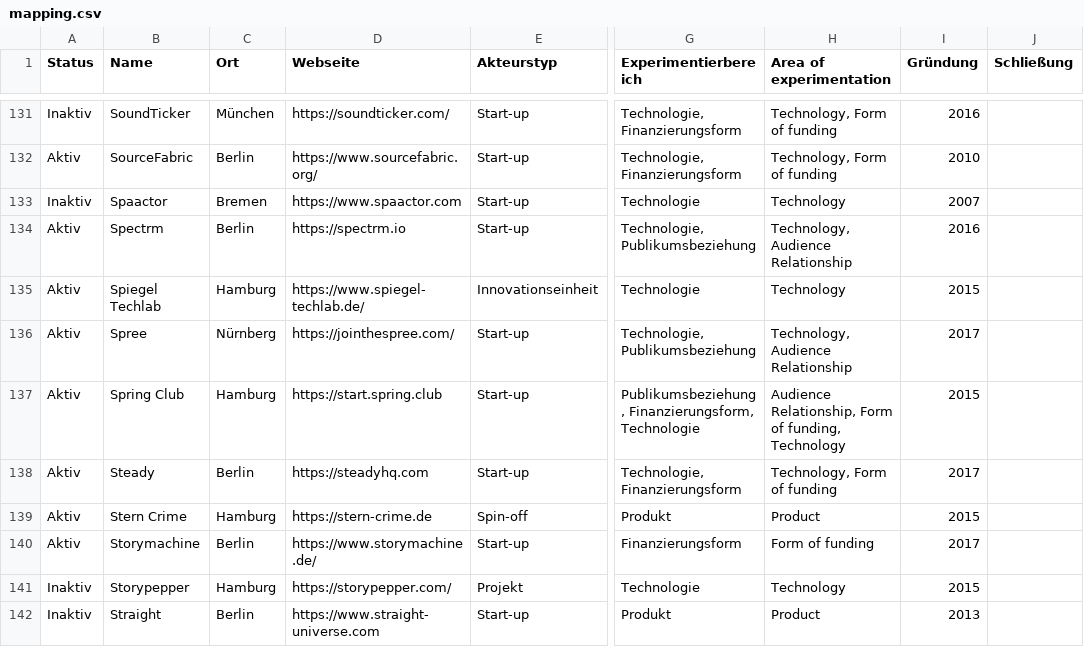
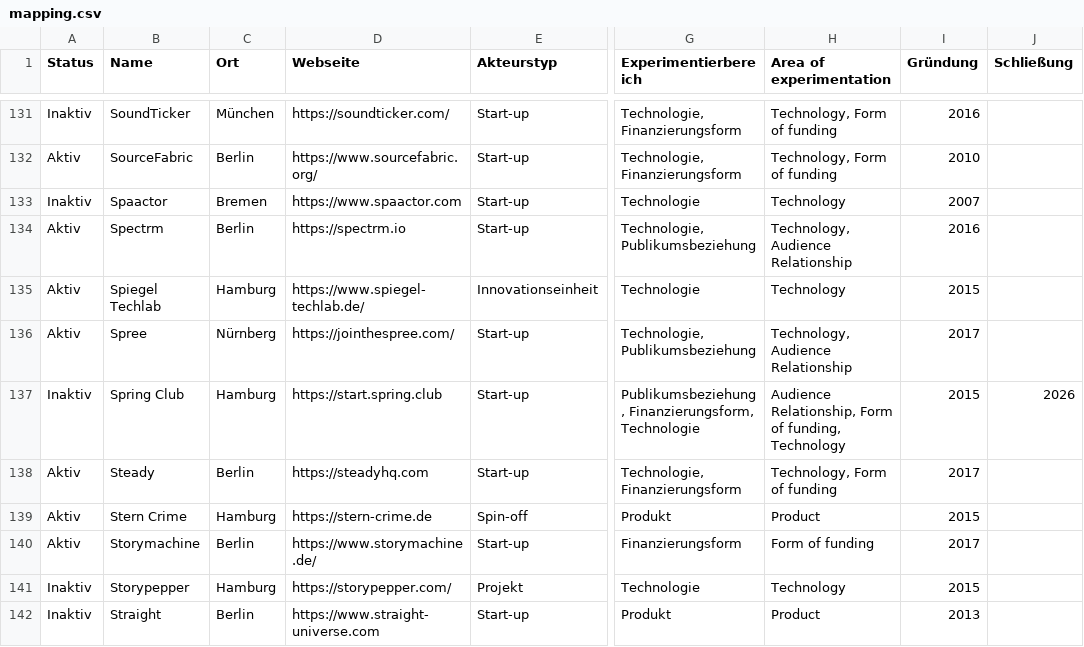
Before and after one commit to zemki/pioneerjournalism, a CSV file: mapping.csv, drawn as a sheet; only a part is shown, gaps mark what is left out; the diff names each change by its address in the sheet, - before the commit and + after, or states it on an @@ line.

Commit message:
Update mapping.csv

```diff
--- a/mapping.csv
+++ b/mapping.csv
-A137 (Status): Aktiv
+A137 (Status): Inaktiv
-J137 (Schließung): (empty)
+J137 (Schließung): 2026
```
